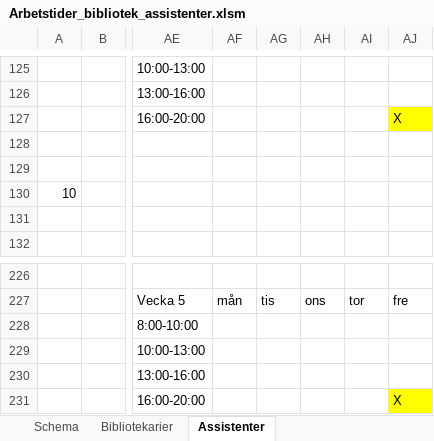
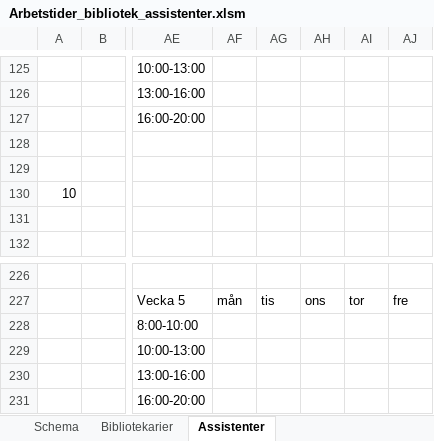
Before and after one commit to Optoteket/main, an Excel workbook: AMPLmodel/Visualisation/Arbetstider_bibliotek_assistenter.xlsm, sheet Assistenter, drawn as a sheet; only a part is shown, gaps mark what is left out; values as stored, in another font and other column widths than the file's, no borders; the diff names each change by its address in the sheet, - before the commit and + after, or states it on an @@ line.

```diff
--- a/AMPLmodel/Visualisation/Arbetstider_bibliotek_assistenter.xlsm (sheet Assistenter)
+++ b/AMPLmodel/Visualisation/Arbetstider_bibliotek_assistenter.xlsm (sheet Assistenter)
-AJ127: X
+AJ127: (empty)
-AJ127 fill: #FFFF00
+AJ127 fill: none
-AJ231: X
+AJ231: (empty)
-AJ231 fill: #FFFF00
+AJ231 fill: none
```
Also changed, not shown: sheet Bibliotekarier, 6 other files.
